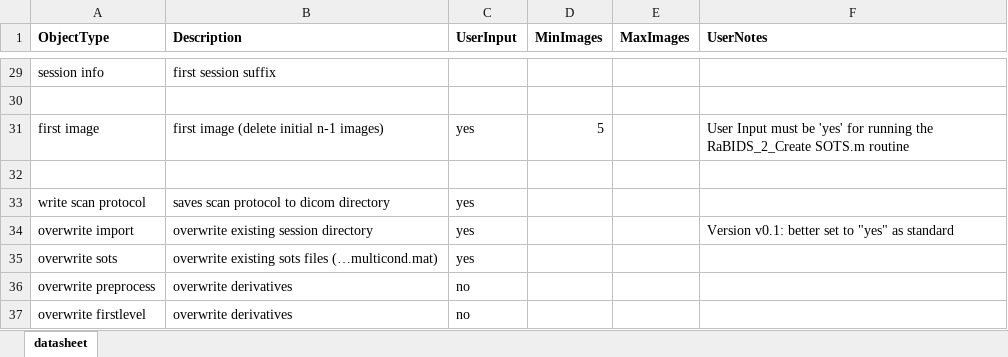
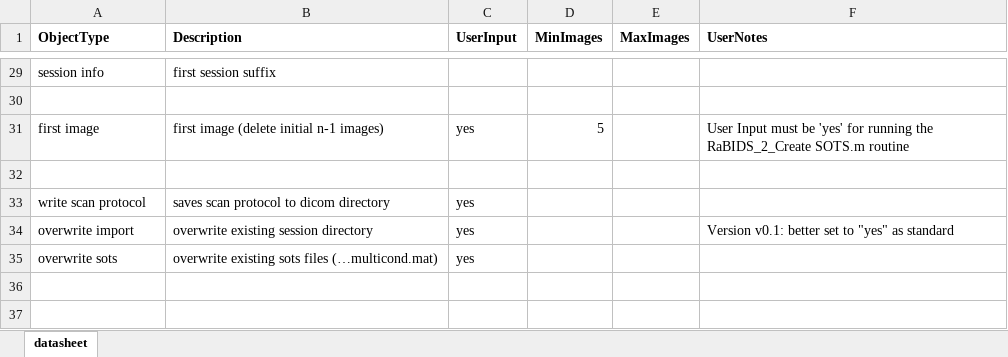
Before and after one commit to christianparet/RaBIDS, an Excel workbook: tutorial supportive data/datasheet.xlsx, sheet datasheet, drawn as a sheet; only a part is shown, gaps mark what is left out; values as stored, in another font and other column widths than the file's, no borders; the diff names each change by its address in the sheet, - before the commit and + after, or states it on an @@ line.

Commit message:
Add files via upload

```diff
--- a/tutorial supportive data/datasheet.xlsx (sheet datasheet)
+++ b/tutorial supportive data/datasheet.xlsx (sheet datasheet)
-row 36: overwrite preprocess | overwrite derivatives | no
-row 37: overwrite firstlevel | overwrite derivatives | no
```
